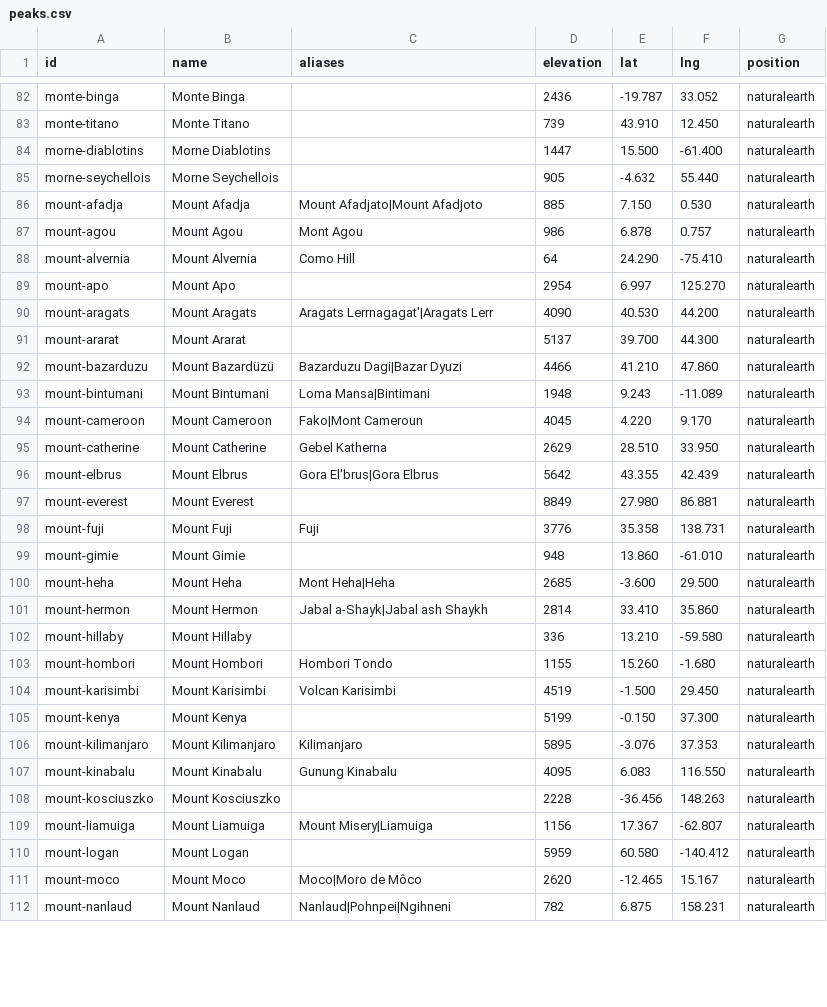
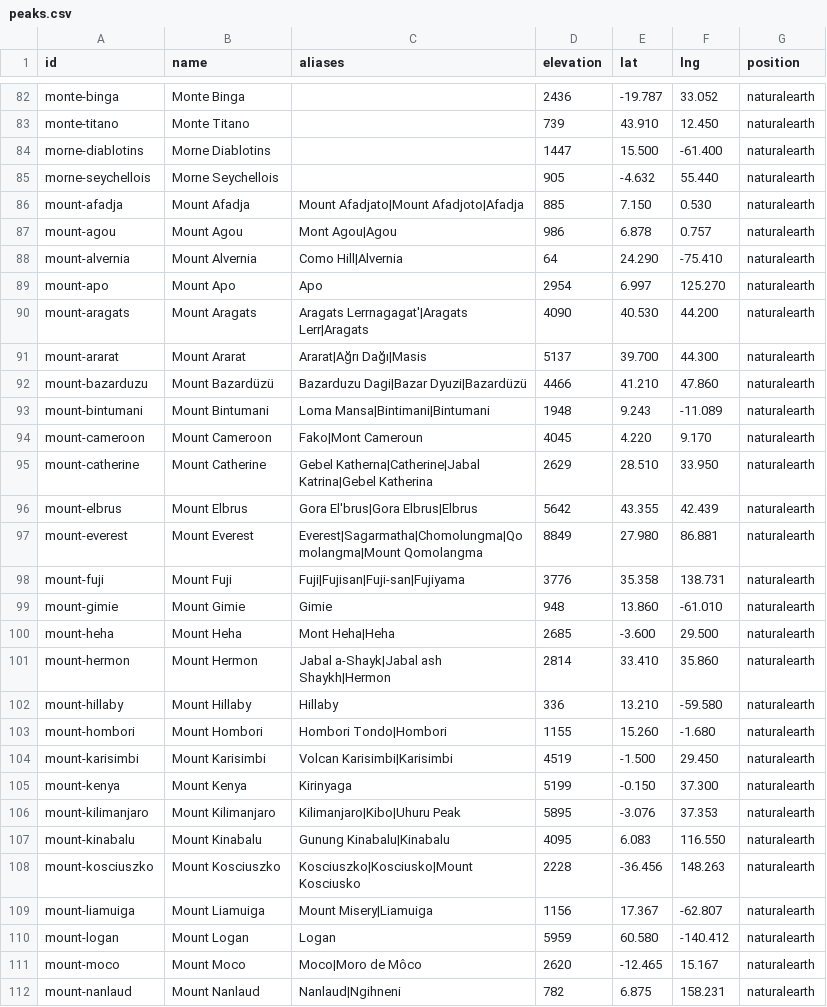
Before and after one commit to MJD2008/GloboKnot, a CSV file: data/geo/peaks.csv, drawn as a sheet; only a part is shown, gaps mark what is left out; the diff covers the shown part only.

```diff
--- a/data/geo/peaks.csv
+++ b/data/geo/peaks.csv
@@ -85,28 +85,28 @@ morne-diablotins,Morne Diablotins,,1447,15.500,-61.400,naturalearth
 morne-seychellois,Morne Seychellois,,905,-4.632,55.440,naturalearth
-mount-afadja,Mount Afadja,Mount Afadjato|Mount Afadjoto,885,7.150,0.530,naturalearth
-mount-agou,Mount Agou,Mont Agou,986,6.878,0.757,naturalearth
-mount-alvernia,Mount Alvernia,Como Hill,64,24.290,-75.410,naturalearth
-mount-apo,Mount Apo,,2954,6.997,125.270,naturalearth
-mount-aragats,Mount Aragats,Aragats Lerrnagagat'|Aragats Lerr,4090,40.530,44.200,naturalearth
-mount-ararat,Mount Ararat,,5137,39.700,44.300,naturalearth
-mount-bazarduzu,Mount Bazardüzü,Bazarduzu Dagi|Bazar Dyuzi,4466,41.210,47.860,naturalearth
-mount-bintumani,Mount Bintumani,Loma Mansa|Bintimani,1948,9.243,-11.089,naturalearth
+mount-afadja,Mount Afadja,Mount Afadjato|Mount Afadjoto|Afadja,885,7.150,0.530,naturalearth
+mount-agou,Mount Agou,Mont Agou|Agou,986,6.878,0.757,naturalearth
+mount-alvernia,Mount Alvernia,Como Hill|Alvernia,64,24.290,-75.410,naturalearth
+mount-apo,Mount Apo,Apo,2954,6.997,125.270,naturalearth
+mount-aragats,Mount Aragats,Aragats Lerrnagagat'|Aragats Lerr|Aragats,4090,40.530,44.200,naturalearth
+mount-ararat,Mount Ararat,Ararat|Ağrı Dağı|Masis,5137,39.700,44.300,naturalearth
+mount-bazarduzu,Mount Bazardüzü,Bazarduzu Dagi|Bazar Dyuzi|Bazardüzü,4466,41.210,47.860,naturalearth
+mount-bintumani,Mount Bintumani,Loma Mansa|Bintimani|Bintumani,1948,9.243,-11.089,naturalearth
 mount-cameroon,Mount Cameroon,Fako|Mont Cameroun,4045,4.220,9.170,naturalearth
-mount-catherine,Mount Catherine,Gebel Katherna,2629,28.510,33.950,naturalearth
-mount-elbrus,Mount Elbrus,Gora El'brus|Gora Elbrus,5642,43.355,42.439,naturalearth
-mount-everest,Mount Everest,,8849,27.980,86.881,naturalearth
-mount-fuji,Mount Fuji,Fuji,3776,35.358,138.731,naturalearth
-mount-gimie,Mount Gimie,,948,13.860,-61.010,naturalearth
+mount-catherine,Mount Catherine,Gebel Katherna|Catherine|Jabal Katrina|Gebel Katherina,2629,28.510,33.950,naturalearth
+mount-elbrus,Mount Elbrus,Gora El'brus|Gora Elbrus|Elbrus,5642,43.355,42.439,naturalearth
+mount-everest,Mount Everest,Everest|Sagarmatha|Chomolungma|Qomolangma|Mount Qomolangma,8849,27.980,86.881,naturalearth
+mount-fuji,Mount Fuji,Fuji|Fujisan|Fuji-san|Fujiyama,3776,35.358,138.731,naturalearth
+mount-gimie,Mount Gimie,Gimie,948,13.860,-61.010,naturalearth
 mount-heha,Mount Heha,Mont Heha|Heha,2685,-3.600,29.500,naturalearth
-mount-hermon,Mount Hermon,Jabal a-Shayk|Jabal ash Shaykh,2814,33.410,35.860,naturalearth
-mount-hillaby,Mount Hillaby,,336,13.210,-59.580,naturalearth
-mount-hombori,Mount Hombori,Hombori Tondo,1155,15.260,-1.680,naturalearth
-mount-karisimbi,Mount Karisimbi,Volcan Karisimbi,4519,-1.500,29.450,naturalearth
-mount-kenya,Mount Kenya,,5199,-0.150,37.300,naturalearth
-mount-kilimanjaro,Mount Kilimanjaro,Kilimanjaro,5895,-3.076,37.353,naturalearth
-mount-kinabalu,Mount Kinabalu,Gunung Kinabalu,4095,6.083,116.550,naturalearth
-mount-kosciuszko,Mount Kosciuszko,,2228,-36.456,148.263,naturalearth
+mount-hermon,Mount Hermon,Jabal a-Shayk|Jabal ash Shaykh|Hermon,2814,33.410,35.860,naturalearth
+mount-hillaby,Mount Hillaby,Hillaby,336,13.210,-59.580,naturalearth
+mount-hombori,Mount Hombori,Hombori Tondo|Hombori,1155,15.260,-1.680,naturalearth
+mount-karisimbi,Mount Karisimbi,Volcan Karisimbi|Karisimbi,4519,-1.500,29.450,naturalearth
+mount-kenya,Mount Kenya,Kirinyaga,5199,-0.150,37.300,naturalearth
+mount-kilimanjaro,Mount Kilimanjaro,Kilimanjaro|Kibo|Uhuru Peak,5895,-3.076,37.353,naturalearth
+mount-kinabalu,Mount Kinabalu,Gunung Kinabalu|Kinabalu,4095,6.083,116.550,naturalearth
+mount-kosciuszko,Mount Kosciuszko,Kosciuszko|Kosciusko|Mount Kosciusko,2228,-36.456,148.263,naturalearth
 mount-liamuiga,Mount Liamuiga,Mount Misery|Liamuiga,1156,17.367,-62.807,naturalearth
-mount-logan,Mount Logan,,5959,60.580,-140.412,naturalearth
+mount-logan,Mount Logan,Logan,5959,60.580,-140.412,naturalearth
 mount-moco,Mount Moco,Moco|Moro de Môco,2620,-12.465,15.167,naturalearth
-mount-nanlaud,Mount Nanlaud,Nanlaud|Pohnpei|Ngihneni,782,6.875,158.231,naturalearth
+mount-nanlaud,Mount Nanlaud,Nanlaud|Ngihneni,782,6.875,158.231,naturalearth
```
Also changed, not shown: 28 edited cells elsewhere in this file, data/countries/cities.csv, data/countries/countries.csv, 9 other files.
